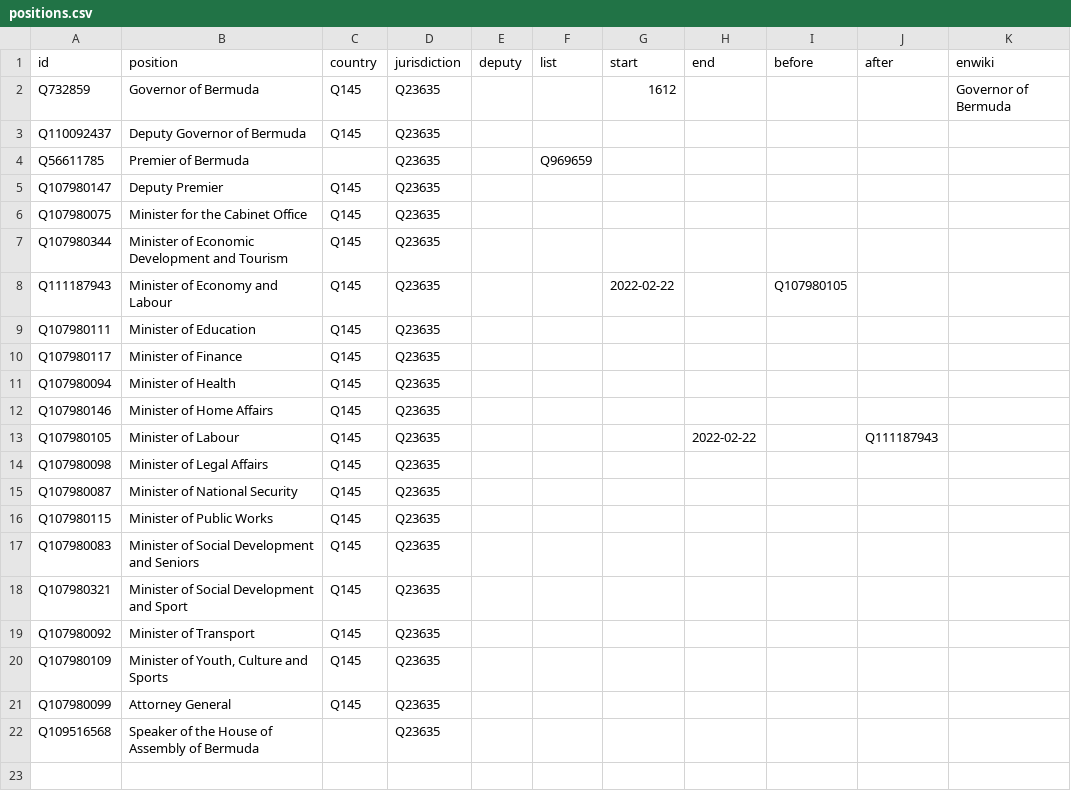
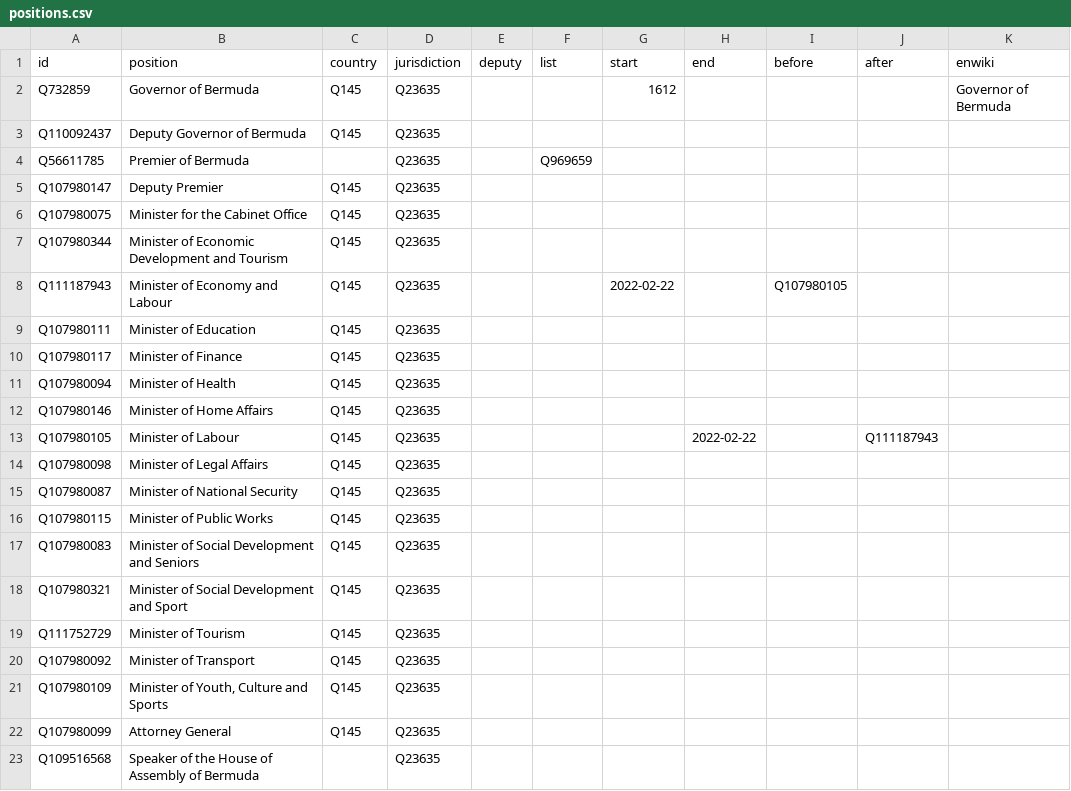
Before and after one commit to every-politician-scrapers/bermuda-cabinet, a CSV file: html/positions.csv, drawn as a sheet.

```diff
--- a/html/positions.csv
+++ b/html/positions.csv
@@ -18,2 +18,3 @@ Q107980083,Minister of Social Development and Seniors,Q145,Q23635,,,,,,,
 Q107980321,Minister of Social Development and Sport,Q145,Q23635,,,,,,,
+Q111752729,Minister of Tourism,Q145,Q23635,,,,,,,
 Q107980092,Minister of Transport,Q145,Q23635,,,,,,,
```
Also changed, not shown: html/current.csv, html/holders21.csv, 1 other file.
